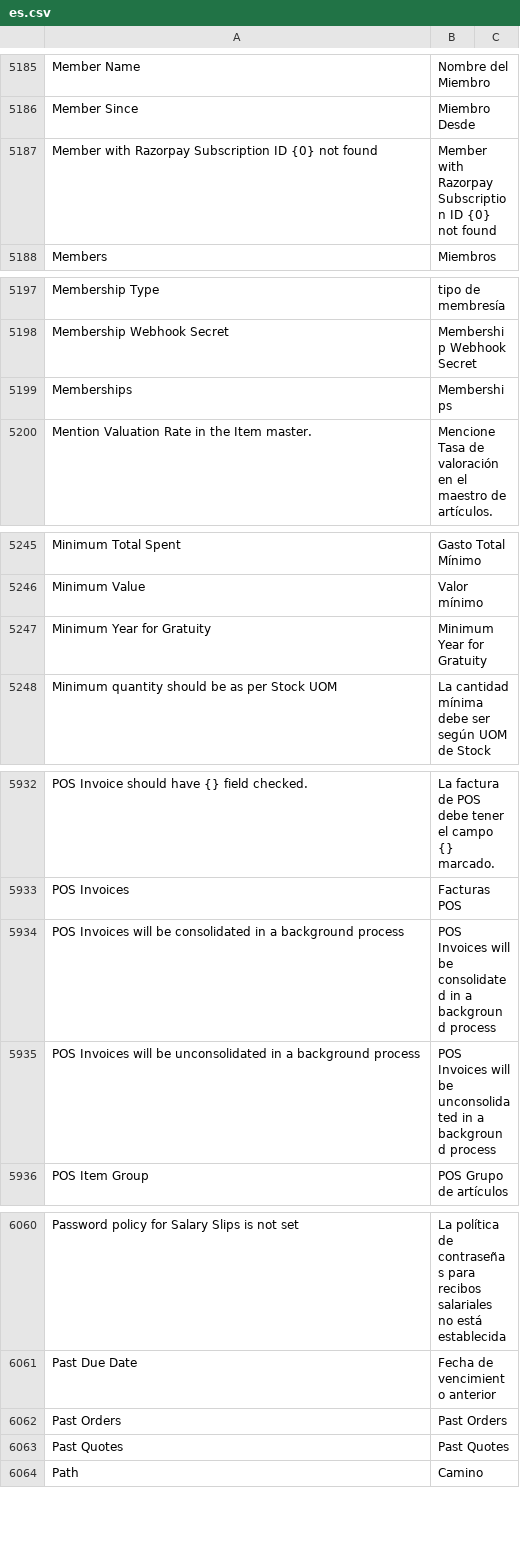
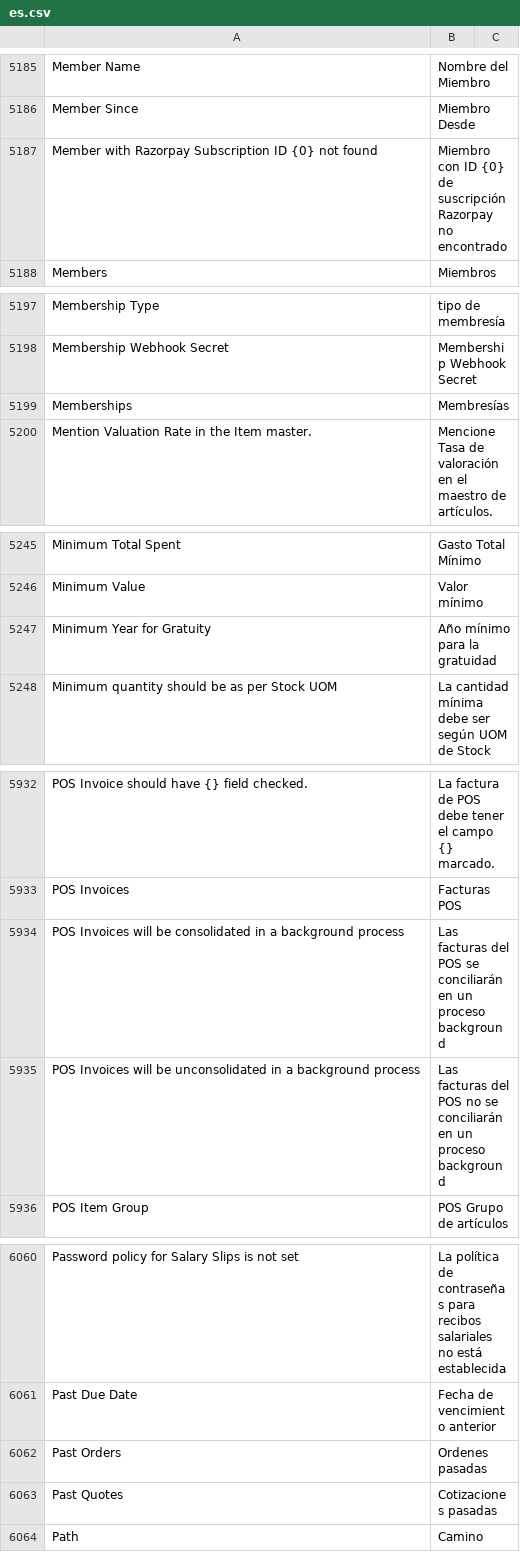
Before and after one commit to fproldan/erpnext, a CSV file: erpnext/translations/es.csv, drawn as a sheet; only a part is shown, gaps mark what is left out; the diff covers the shown part only.

```diff
--- a/erpnext/translations/es.csv
+++ b/erpnext/translations/es.csv
@@ -5282,3 +5282,3 @@ Member Name,Nombre del Miembro,
 Member Since,Miembro Desde,
-Member with Razorpay Subscription ID {0} not found,Member with Razorpay Subscription ID {0} not found,
+Member with Razorpay Subscription ID {0} not found,Miembro con ID {0} de suscripción Razorpay no encontrado,
 Members,Miembros,
@@ -5294,3 +5294,3 @@ Membership Type,tipo de membresía,
 Membership Webhook Secret,Membership Webhook Secret,
-Memberships,Memberships,
+Memberships,Membresías,
 Mention Valuation Rate in the Item master.,Mencione Tasa de valoración en el maestro de artículos.,
@@ -5342,3 +5342,3 @@ Minimum Total Spent,Gasto Total Mínimo,
 Minimum Value,Valor mínimo,
-Minimum Year for Gratuity,Minimum Year for Gratuity,
+Minimum Year for Gratuity,Año mínimo para la gratuidad,
 Minimum quantity should be as per Stock UOM,La cantidad mínima debe ser según UOM de Stock,
@@ -6029,4 +6029,4 @@ POS Invoice should have {} field checked.,La factura de POS debe tener el campo
 POS Invoices,Facturas POS,
-POS Invoices will be consolidated in a background process,POS Invoices will be consolidated in a background process,
-POS Invoices will be unconsolidated in a background process,POS Invoices will be unconsolidated in a background process,
+POS Invoices will be consolidated in a background process,Las facturas del POS se conciliarán en un proceso background,
+POS Invoices will be unconsolidated in a background process,Las facturas del POS no se conciliarán en un proceso background,
 POS Item Group,POS Grupo de artículos,
@@ -6157,4 +6157,4 @@ Password policy for Salary Slips is not set,La política de contraseñas para re
 Past Due Date,Fecha de vencimiento anterior,
-Past Orders,Past Orders,
-Past Quotes,Past Quotes,
+Past Orders,Ordenes pasadas,
+Past Quotes,Cotizaciones pasadas,
 Path,Camino,
```
Also changed, not shown: 18 edited cells elsewhere in this file.
